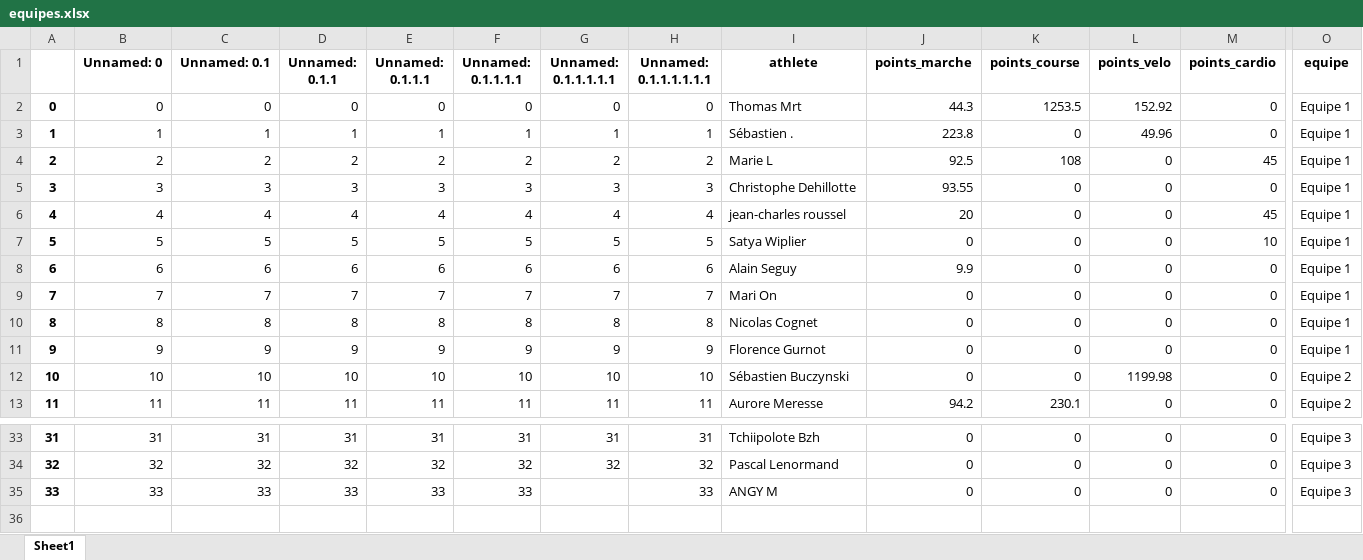
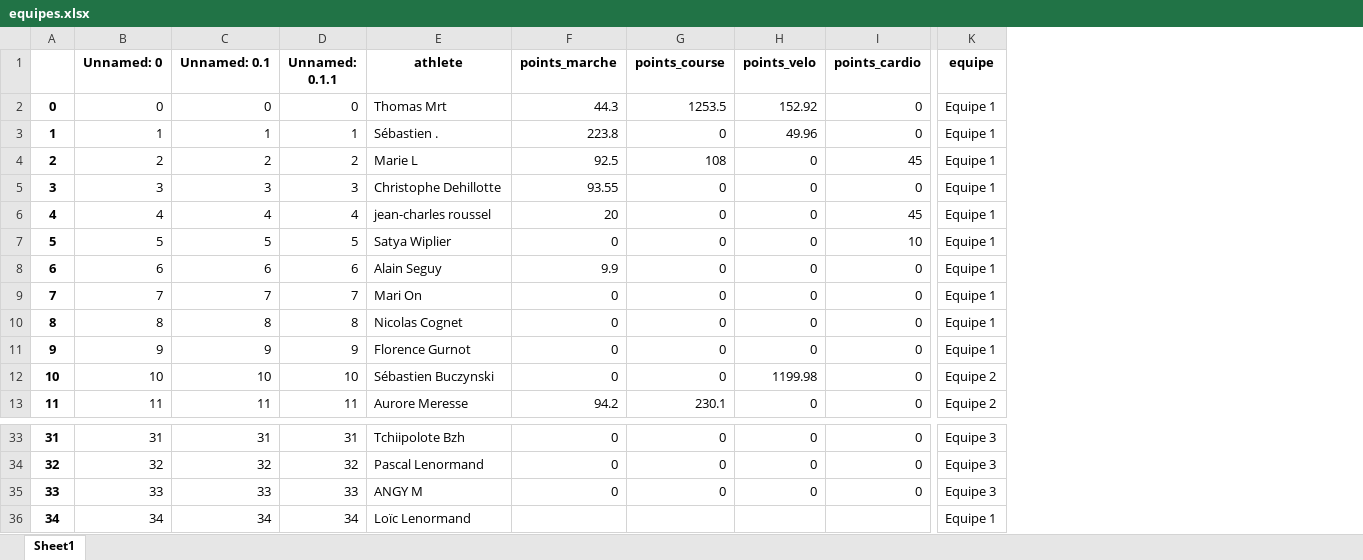
Before and after one commit to bcmb78/bcmb78.github.io, an Excel workbook: defi/equipes.xlsx, sheet Sheet1, drawn as a sheet; only a part is shown, gaps mark what is left out; values as stored, in another font and other column widths than the file's, no borders; removed rows and columns are numbered as before the commit, all else as after; rows hold the shown columns only; the diff names each change by its address in the sheet, - before the commit and + after, or states it on an @@ line.

```diff
--- a/defi/equipes.xlsx (sheet Sheet1)
+++ b/defi/equipes.xlsx (sheet Sheet1)
-column E (Unnamed: 0.1.1.1), rows 2-13: 0 | 1 | 2 | 3 | 4 | 5 | 6 | 7 | 8 | 9 | 10 | 11; rows 33-35: 31 | 32 | 33
-column F (Unnamed: 0.1.1.1.1), rows 2-13: 0 | 1 | 2 | 3 | 4 | 5 | 6 | 7 | 8 | 9 | 10 | 11; rows 33-35: 31 | 32 | 33
-column G (Unnamed: 0.1.1.1.1.1), rows 2-13: 0 | 1 | 2 | 3 | 4 | 5 | 6 | 7 | 8 | 9 | 10 | 11; rows 33-34: 31 | 32
-column H (Unnamed: 0.1.1.1.1.1.1), rows 2-13: 0 | 1 | 2 | 3 | 4 | 5 | 6 | 7 | 8 | 9 | 10 | 11; rows 33-35: 31 | 32 | 33
+row 36: 34 | 34 | 34 | 34 | Loïc Lenormand |  |  |  |  | Equipe 1
```
Also changed, not shown: defi/saved_activities.xlsx, 3 other files.
